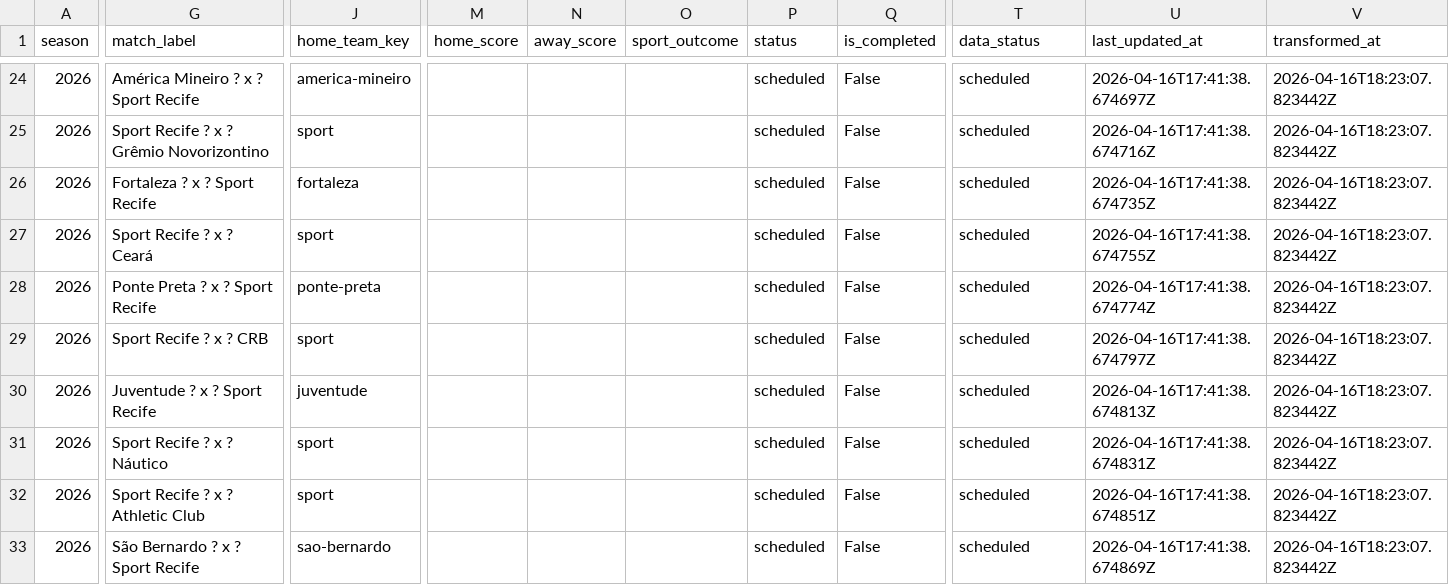
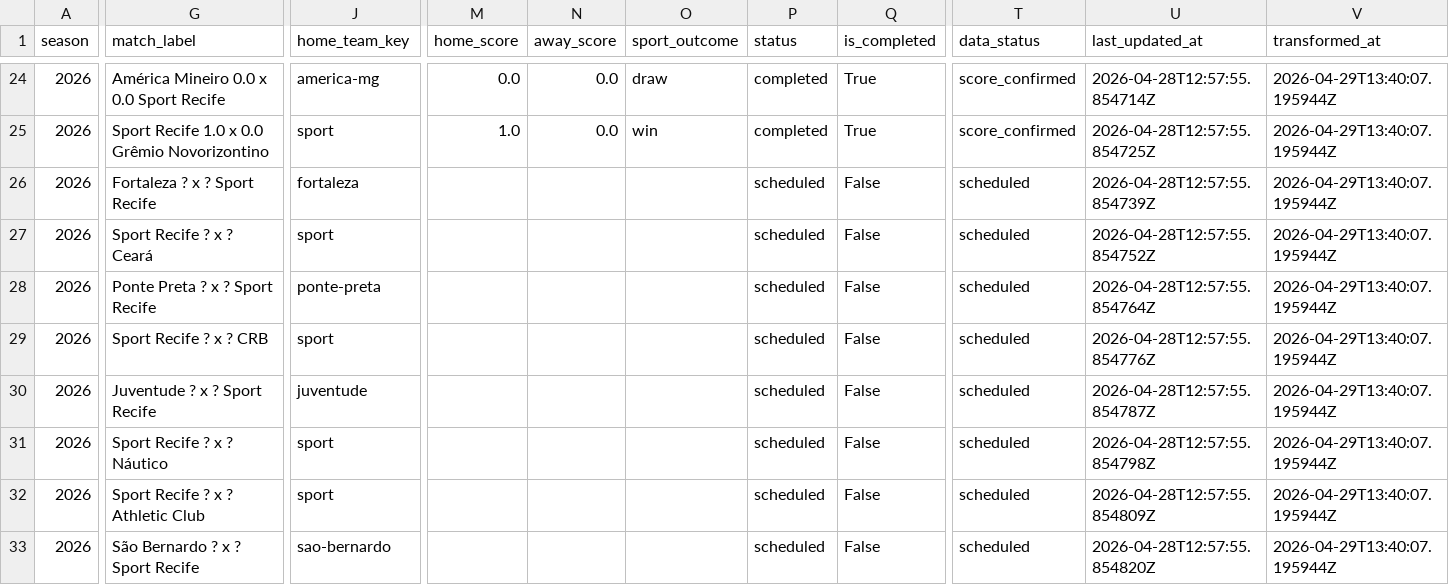
Before and after one commit to hfernandescfc/Sport_Na_Lupa, a CSV file: data/curated/sport_2026/matches.csv, drawn as a sheet; only a part is shown, gaps mark what is left out; the diff covers the shown part only; the diff names each change by its address in the sheet, - before the commit and + after, or states it on an @@ line.

```diff
--- a/data/curated/sport_2026/matches.csv
+++ b/data/curated/sport_2026/matches.csv
-G24 (match_label): América Mineiro ? x ? Sport Recife
+G24 (match_label): América Mineiro 0.0 x 0.0 Sport Recife
-J24 (home_team_key): america-mineiro
+J24 (home_team_key): america-mg
-M24 (home_score): (empty)
+M24 (home_score): 0.0
-N24:N25 (away_score): (empty)
+N24:N25 (away_score): 0.0
-O24 (sport_outcome): (empty)
+O24 (sport_outcome): draw
-P24:P25 (status): scheduled
+P24:P25 (status): completed
-Q24:Q25 (is_completed): False
+Q24:Q25 (is_completed): True
-T24:T25 (data_status): scheduled
+T24:T25 (data_status): score_confirmed
-U24 (last_updated_at): 2026-04-16T17:41:38.674697Z
+U24 (last_updated_at): 2026-04-28T12:57:55.854714Z
-V24:V33 (transformed_at): 2026-04-16T18:23:07.823442Z
+V24:V33 (transformed_at): 2026-04-29T13:40:07.195944Z
-G25 (match_label): Sport Recife ? x ? Grêmio Novorizontino
+G25 (match_label): Sport Recife 1.0 x 0.0 Grêmio Novorizontino
-M25 (home_score): (empty)
+M25 (home_score): 1.0
-O25 (sport_outcome): (empty)
+O25 (sport_outcome): win
-U25 (last_updated_at): 2026-04-16T17:41:38.674716Z
+U25 (last_updated_at): 2026-04-28T12:57:55.854725Z
-U26 (last_updated_at): 2026-04-16T17:41:38.674735Z
+U26 (last_updated_at): 2026-04-28T12:57:55.854739Z
-U27 (last_updated_at): 2026-04-16T17:41:38.674755Z
+U27 (last_updated_at): 2026-04-28T12:57:55.854752Z
-U28 (last_updated_at): 2026-04-16T17:41:38.674774Z
+U28 (last_updated_at): 2026-04-28T12:57:55.854764Z
-U29 (last_updated_at): 2026-04-16T17:41:38.674797Z
+U29 (last_updated_at): 2026-04-28T12:57:55.854776Z
-U30 (last_updated_at): 2026-04-16T17:41:38.674813Z
+U30 (last_updated_at): 2026-04-28T12:57:55.854787Z
-U31 (last_updated_at): 2026-04-16T17:41:38.674831Z
+U31 (last_updated_at): 2026-04-28T12:57:55.854798Z
-U32 (last_updated_at): 2026-04-16T17:41:38.674851Z
+U32 (last_updated_at): 2026-04-28T12:57:55.854809Z
-U33 (last_updated_at): 2026-04-16T17:41:38.674869Z
+U33 (last_updated_at): 2026-04-28T12:57:55.854820Z
```
Also changed, not shown: 97 edited cells elsewhere in this file, data/curated/serie_b_2026/expected_points_table.csv, data/curated/sport_2026/goal_sequences.csv, 46 other files.
